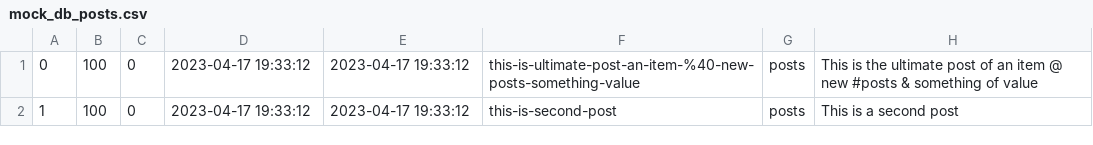
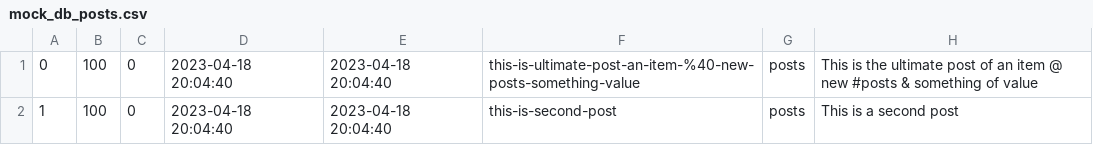
Before and after one commit to a-bakos/gazebo-cms, a CSV file: mock_db_posts.csv, drawn as a sheet.

Commit message:
Add setting app default params change to Mock processes

```diff
--- a/mock_db_posts.csv
+++ b/mock_db_posts.csv
@@ -1,2 +1,2 @@
-0,100,0,2023-04-17 19:33:12,2023-04-17 19:33:12,this-is-ultimate-post-an-item-%40-new-posts-something-value,posts,This is the ultimate post of an item @ new #posts & something of value,,,
-1,100,0,2023-04-17 19:33:12,2023-04-17 19:33:12,this-is-second-post,posts,This is a second post,,,
+0,100,0,2023-04-18 20:04:40,2023-04-18 20:04:40,this-is-ultimate-post-an-item-%40-new-posts-something-value,posts,This is the ultimate post of an item @ new #posts & something of value,,,
+1,100,0,2023-04-18 20:04:40,2023-04-18 20:04:40,this-is-second-post,posts,This is a second post,,,
```
Also changed, not shown: 2 other files.
